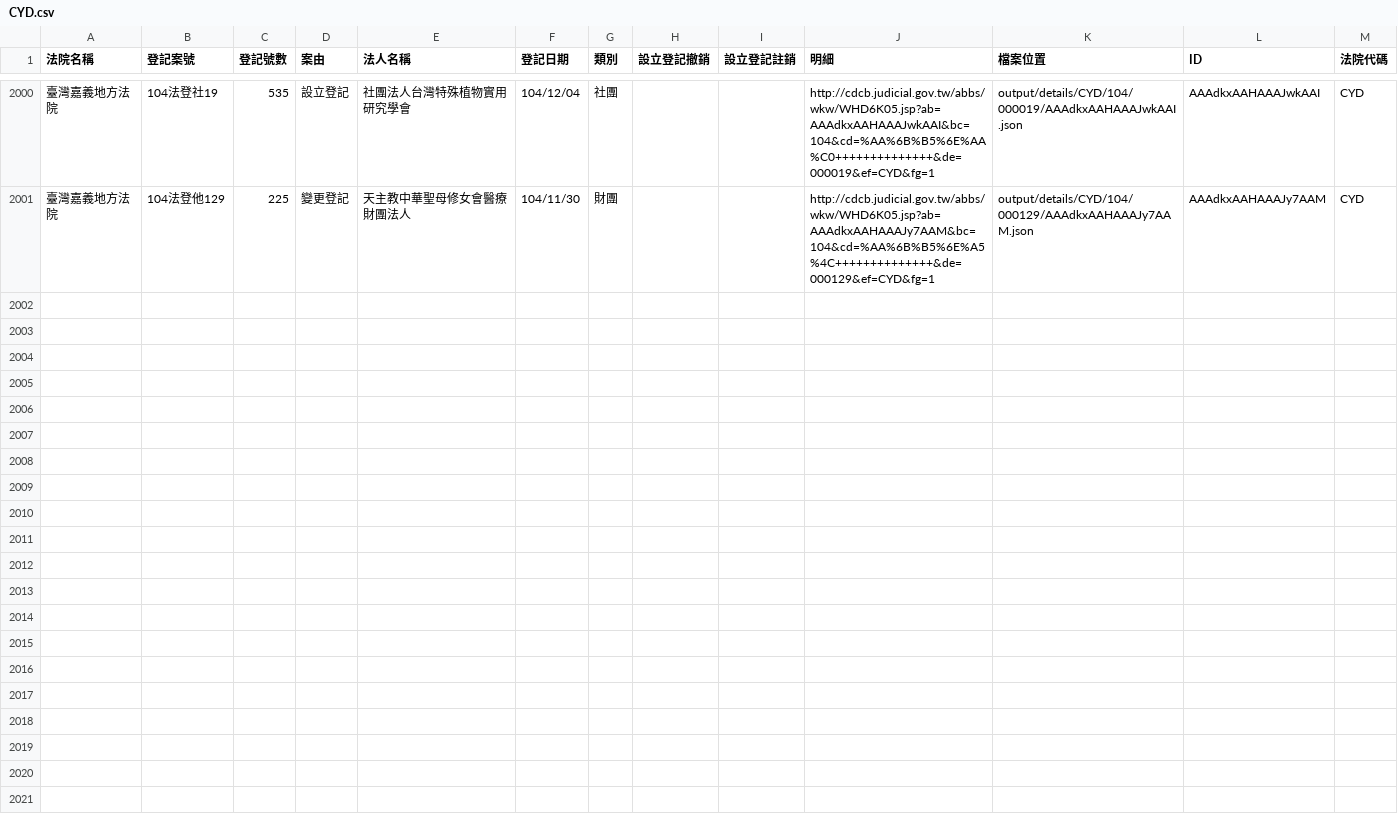
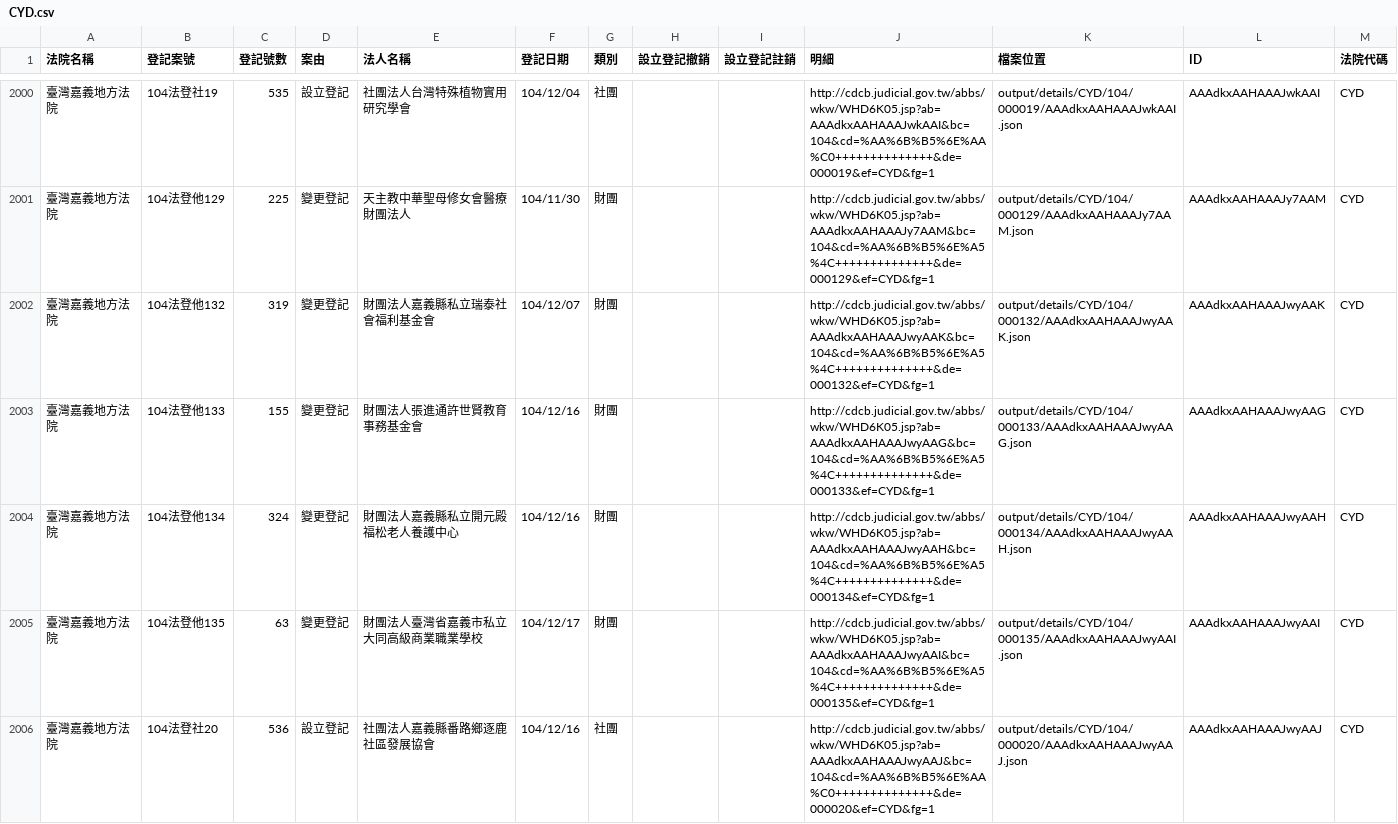
Before and after one commit to taichunmin/foundationtw, a CSV file: output/lists/CYD.csv, drawn as a sheet; only a part is shown, gaps mark what is left out; the diff names each change by its address in the sheet, - before the commit and + after, or states it on an @@ line.

Commit message:
update datasets @ 2015-12-19 02:00:01

```diff
--- a/output/lists/CYD.csv
+++ b/output/lists/CYD.csv
+row 2002: 臺灣嘉義地方法院 | 104法登他132 | 319 | 變更登記 | 財團法人嘉義縣私立瑞泰社會福利基金會 | 104/12/07 | 財團 |  |  | http://cdcb.judicial.gov.tw/abbs/wkw/WHD6K05.jsp?ab=AAAdkxAAHAAAJwyAAK&bc=104&cd=%AA%6B%B5%6E%A5%4C++++++++++++++&de=000132&ef=CYD&fg=1 | output/details/CYD/104/000132/AAAdkxAAHAAAJwyAAK.json | AAAdkxAAHAAAJwyAAK | CYD
+row 2003: 臺灣嘉義地方法院 | 104法登他133 | 155 | 變更登記 | 財團法人張進通許世賢教育事務基金會 | 104/12/16 | 財團 |  |  | http://cdcb.judicial.gov.tw/abbs/wkw/WHD6K05.jsp?ab=AAAdkxAAHAAAJwyAAG&bc=104&cd=%AA%6B%B5%6E%A5%4C++++++++++++++&de=000133&ef=CYD&fg=1 | output/details/CYD/104/000133/AAAdkxAAHAAAJwyAAG.json | AAAdkxAAHAAAJwyAAG | CYD
+row 2004: 臺灣嘉義地方法院 | 104法登他134 | 324 | 變更登記 | 財團法人嘉義縣私立開元殿福松老人養護中心 | 104/12/16 | 財團 |  |  | http://cdcb.judicial.gov.tw/abbs/wkw/WHD6K05.jsp?ab=AAAdkxAAHAAAJwyAAH&bc=104&cd=%AA%6B%B5%6E%A5%4C++++++++++++++&de=000134&ef=CYD&fg=1 | output/details/CYD/104/000134/AAAdkxAAHAAAJwyAAH.json | AAAdkxAAHAAAJwyAAH | CYD
+row 2005: 臺灣嘉義地方法院 | 104法登他135 | 63 | 變更登記 | 財團法人臺灣省嘉義市私立大同高級商業職業學校 | 104/12/17 | 財團 |  |  | http://cdcb.judicial.gov.tw/abbs/wkw/WHD6K05.jsp?ab=AAAdkxAAHAAAJwyAAI&bc=104&cd=%AA%6B%B5%6E%A5%4C++++++++++++++&de=000135&ef=CYD&fg=1 | output/details/CYD/104/000135/AAAdkxAAHAAAJwyAAI.json | AAAdkxAAHAAAJwyAAI | CYD
+row 2006: 臺灣嘉義地方法院 | 104法登社20 | 536 | 設立登記 | 社團法人嘉義縣番路鄉逐鹿社區發展協會 | 104/12/16 | 社團 |  |  | http://cdcb.judicial.gov.tw/abbs/wkw/WHD6K05.jsp?ab=AAAdkxAAHAAAJwyAAJ&bc=104&cd=%AA%6B%B5%6E%AA%C0++++++++++++++&de=000020&ef=CYD&fg=1 | output/details/CYD/104/000020/AAAdkxAAHAAAJwyAAJ.json | AAAdkxAAHAAAJwyAAJ | CYD
```
Also changed, not shown: output/lists/KLD.csv, output/lists/PTD.csv, 32 other files.
